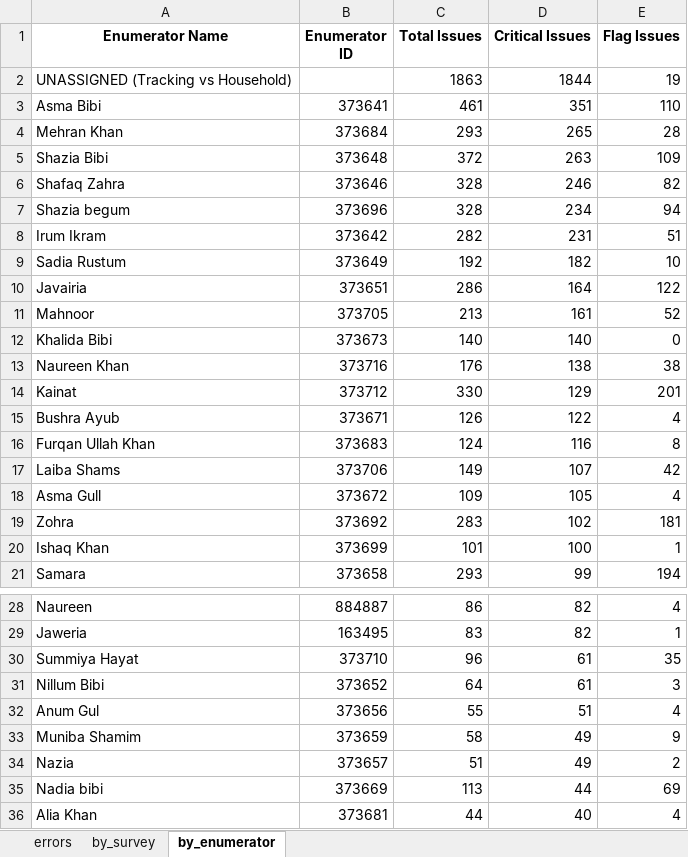
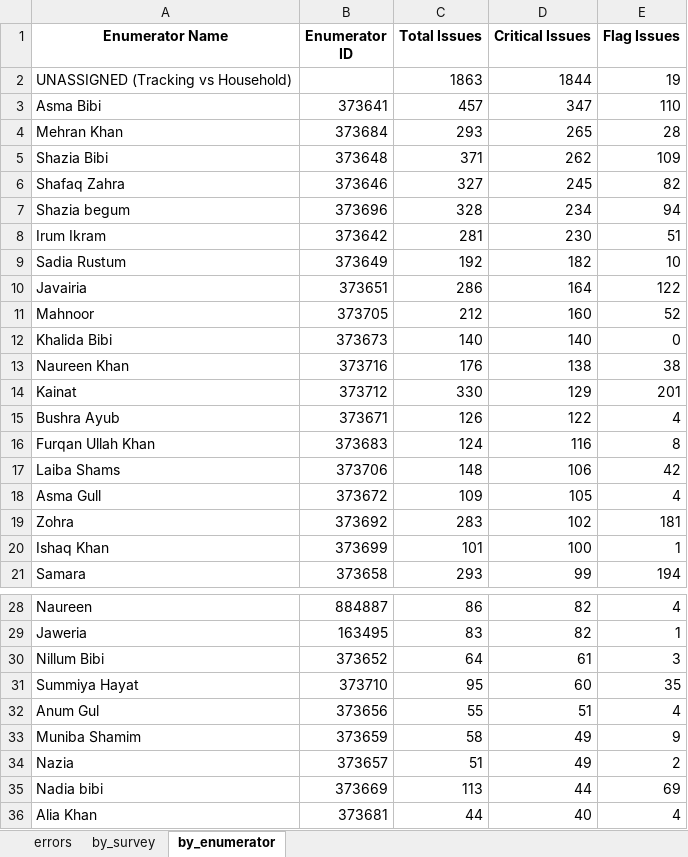
Before and after one commit to malkiaman-dev/KP_RAP_M_-_E_Dashboard, an Excel workbook: Error_log/Daily_Error_Log.xlsx, sheet by_enumerator, drawn as a sheet; only a part is shown, gaps mark what is left out; values as stored, in another font and other column widths than the file's, no borders; removed rows and columns are numbered as before the commit, all else as after; the diff names each change by its address in the sheet, - before the commit and + after, or states it on an @@ line.

```diff
--- a/Error_log/Daily_Error_Log.xlsx (sheet by_enumerator)
+++ b/Error_log/Daily_Error_Log.xlsx (sheet by_enumerator)
-C3 (Total Issues): 461
+C3 (Total Issues): 457
-D3 (Critical Issues): 351
+D3 (Critical Issues): 347
-C5 (Total Issues): 372
+C5 (Total Issues): 371
-D5 (Critical Issues): 263
+D5 (Critical Issues): 262
-C6 (Total Issues): 328
+C6 (Total Issues): 327
-D6 (Critical Issues): 246
+D6 (Critical Issues): 245
-C8 (Total Issues): 282
+C8 (Total Issues): 281
-D8 (Critical Issues): 231
+D8 (Critical Issues): 230
-C11 (Total Issues): 213
+C11 (Total Issues): 212
-D11 (Critical Issues): 161
+D11 (Critical Issues): 160
-C17 (Total Issues): 149
+C17 (Total Issues): 148
-D17 (Critical Issues): 107
+D17 (Critical Issues): 106
-row 30: Summiya Hayat | 373710 | 96 | 61 | 35
+row 31: Summiya Hayat | 373710 | 95 | 60 | 35
```
Also changed, not shown: sheet errors, sheet by_survey, Error_log/Enumerator_Performance.xlsx, Error_log/Weekly_QA_Summary.xlsx, 2 other files.
